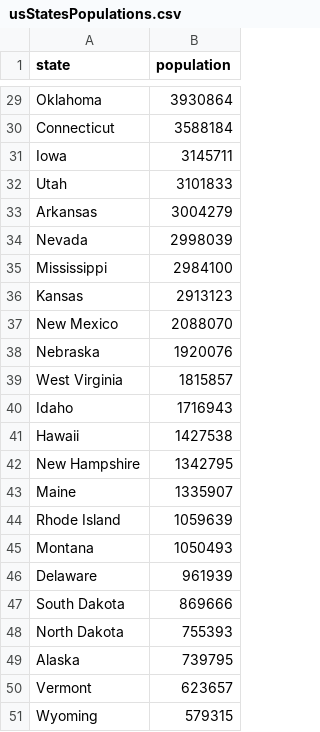
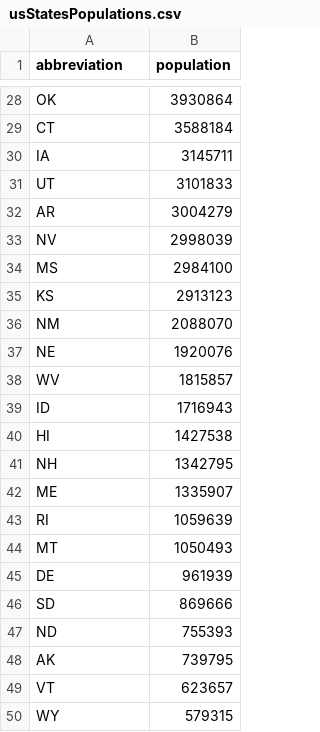
Before and after one commit to drfarid/P5-4460, a CSV file: usStatesPopulations.csv, drawn as a sheet; only a part is shown, gaps mark what is left out; addresses are those after the commit; the diff covers the shown part only; the diff names each change by its address in the sheet, - before the commit and + after, or states it on an @@ line.

```diff
--- a/usStatesPopulations.csv
+++ b/usStatesPopulations.csv
-A1: state
+A1: abbreviation
-A28 (abbreviation): Oklahoma
+A28 (abbreviation): OK
-A29 (abbreviation): Connecticut
+A29 (abbreviation): CT
-A30 (abbreviation): Iowa
+A30 (abbreviation): IA
-A31 (abbreviation): Utah
+A31 (abbreviation): UT
-A32 (abbreviation): Arkansas
+A32 (abbreviation): AR
-A33 (abbreviation): Nevada
+A33 (abbreviation): NV
-A34 (abbreviation): Mississippi
+A34 (abbreviation): MS
-A35 (abbreviation): Kansas
+A35 (abbreviation): KS
-A36 (abbreviation): New Mexico
+A36 (abbreviation): NM
-A37 (abbreviation): Nebraska
+A37 (abbreviation): NE
-A38 (abbreviation): West Virginia
+A38 (abbreviation): WV
-A39 (abbreviation): Idaho
+A39 (abbreviation): ID
-A40 (abbreviation): Hawaii
+A40 (abbreviation): HI
-A41 (abbreviation): New Hampshire
+A41 (abbreviation): NH
-A42 (abbreviation): Maine
+A42 (abbreviation): ME
-A43 (abbreviation): Rhode Island
+A43 (abbreviation): RI
-A44 (abbreviation): Montana
+A44 (abbreviation): MT
-A45 (abbreviation): Delaware
+A45 (abbreviation): DE
-A46 (abbreviation): South Dakota
+A46 (abbreviation): SD
-A47 (abbreviation): North Dakota
+A47 (abbreviation): ND
-A48 (abbreviation): Alaska
+A48 (abbreviation): AK
-A49 (abbreviation): Vermont
+A49 (abbreviation): VT
-A50 (abbreviation): Wyoming
+A50 (abbreviation): WY
```
Also changed, not shown: 1 removed row and 26 edited cells elsewhere in this file, candy.csv, 2 other files.
